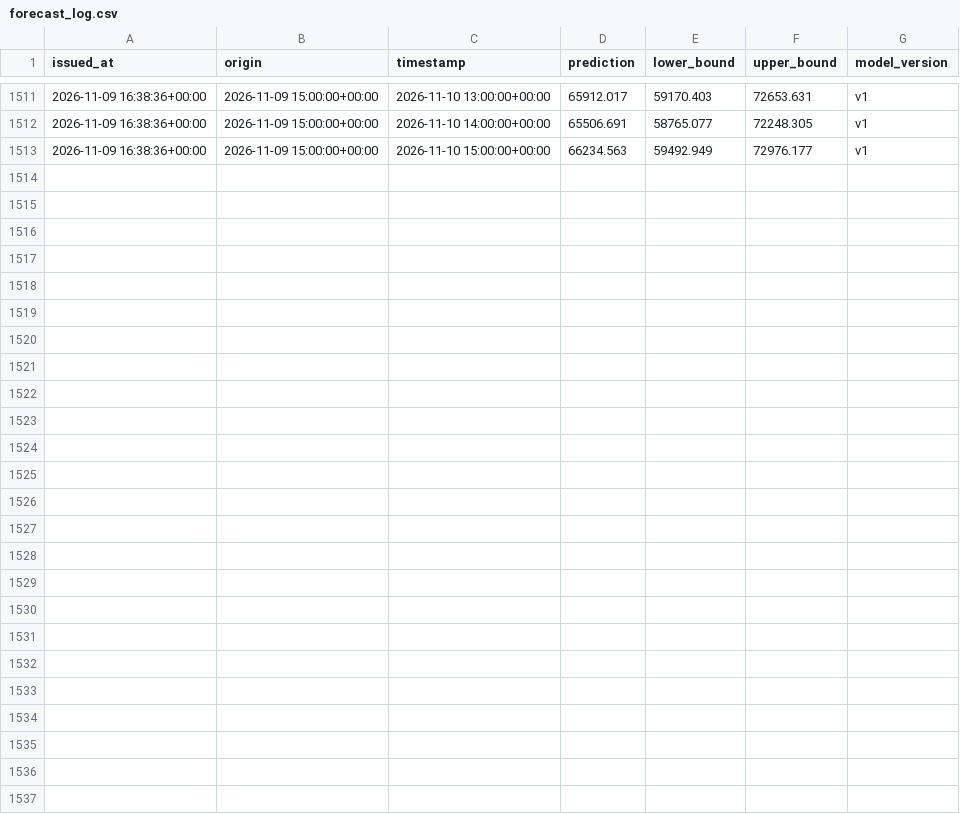
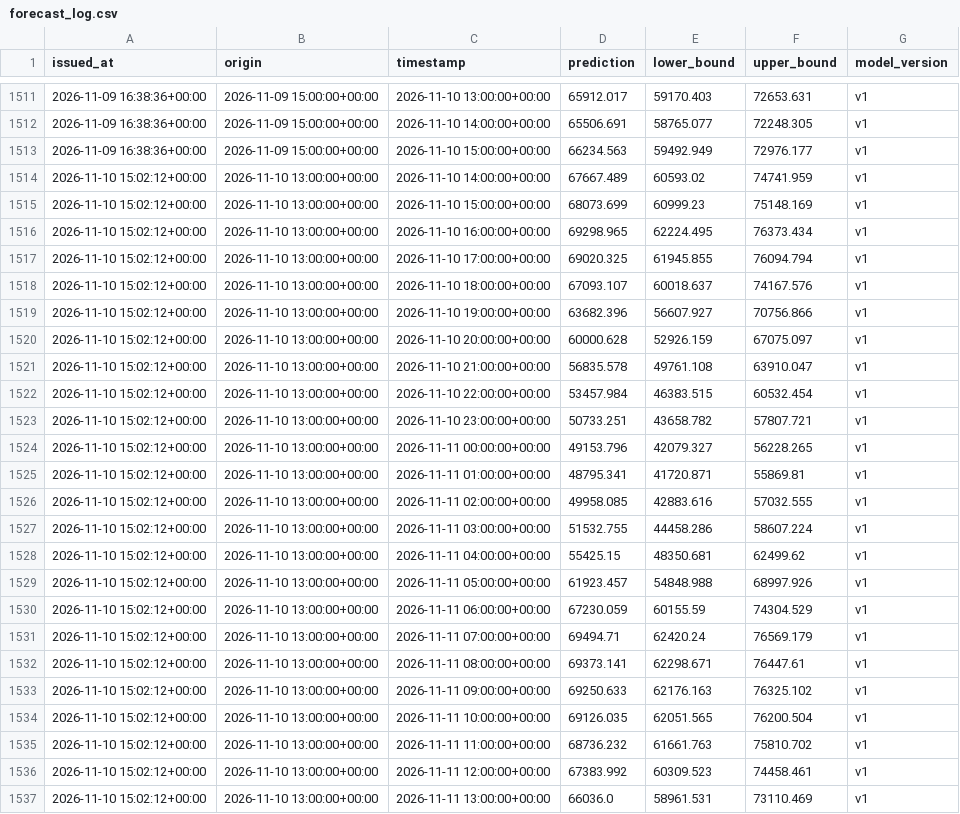
Before and after one commit to jyotishmanh07/stromblick, a CSV file: data/forecasts/forecast_log.csv, drawn as a sheet; only a part is shown, gaps mark what is left out; the diff names each change by its address in the sheet, - before the commit and + after, or states it on an @@ line.

```diff
--- a/data/forecasts/forecast_log.csv
+++ b/data/forecasts/forecast_log.csv
+row 1514: 2026-11-10 15:02:12+00:00 | 2026-11-10 13:00:00+00:00 | 2026-11-10 14:00:00+00:00 | 67667.489 | 60593.02 | 74741.959 | v1
+row 1515: 2026-11-10 15:02:12+00:00 | 2026-11-10 13:00:00+00:00 | 2026-11-10 15:00:00+00:00 | 68073.699 | 60999.23 | 75148.169 | v1
+row 1516: 2026-11-10 15:02:12+00:00 | 2026-11-10 13:00:00+00:00 | 2026-11-10 16:00:00+00:00 | 69298.965 | 62224.495 | 76373.434 | v1
+row 1517: 2026-11-10 15:02:12+00:00 | 2026-11-10 13:00:00+00:00 | 2026-11-10 17:00:00+00:00 | 69020.325 | 61945.855 | 76094.794 | v1
+row 1518: 2026-11-10 15:02:12+00:00 | 2026-11-10 13:00:00+00:00 | 2026-11-10 18:00:00+00:00 | 67093.107 | 60018.637 | 74167.576 | v1
+row 1519: 2026-11-10 15:02:12+00:00 | 2026-11-10 13:00:00+00:00 | 2026-11-10 19:00:00+00:00 | 63682.396 | 56607.927 | 70756.866 | v1
+row 1520: 2026-11-10 15:02:12+00:00 | 2026-11-10 13:00:00+00:00 | 2026-11-10 20:00:00+00:00 | 60000.628 | 52926.159 | 67075.097 | v1
+row 1521: 2026-11-10 15:02:12+00:00 | 2026-11-10 13:00:00+00:00 | 2026-11-10 21:00:00+00:00 | 56835.578 | 49761.108 | 63910.047 | v1
+row 1522: 2026-11-10 15:02:12+00:00 | 2026-11-10 13:00:00+00:00 | 2026-11-10 22:00:00+00:00 | 53457.984 | 46383.515 | 60532.454 | v1
+row 1523: 2026-11-10 15:02:12+00:00 | 2026-11-10 13:00:00+00:00 | 2026-11-10 23:00:00+00:00 | 50733.251 | 43658.782 | 57807.721 | v1
+row 1524: 2026-11-10 15:02:12+00:00 | 2026-11-10 13:00:00+00:00 | 2026-11-11 00:00:00+00:00 | 49153.796 | 42079.327 | 56228.265 | v1
+row 1525: 2026-11-10 15:02:12+00:00 | 2026-11-10 13:00:00+00:00 | 2026-11-11 01:00:00+00:00 | 48795.341 | 41720.871 | 55869.81 | v1
+row 1526: 2026-11-10 15:02:12+00:00 | 2026-11-10 13:00:00+00:00 | 2026-11-11 02:00:00+00:00 | 49958.085 | 42883.616 | 57032.555 | v1
+row 1527: 2026-11-10 15:02:12+00:00 | 2026-11-10 13:00:00+00:00 | 2026-11-11 03:00:00+00:00 | 51532.755 | 44458.286 | 58607.224 | v1
+row 1528: 2026-11-10 15:02:12+00:00 | 2026-11-10 13:00:00+00:00 | 2026-11-11 04:00:00+00:00 | 55425.15 | 48350.681 | 62499.62 | v1
+row 1529: 2026-11-10 15:02:12+00:00 | 2026-11-10 13:00:00+00:00 | 2026-11-11 05:00:00+00:00 | 61923.457 | 54848.988 | 68997.926 | v1
+row 1530: 2026-11-10 15:02:12+00:00 | 2026-11-10 13:00:00+00:00 | 2026-11-11 06:00:00+00:00 | 67230.059 | 60155.59 | 74304.529 | v1
+row 1531: 2026-11-10 15:02:12+00:00 | 2026-11-10 13:00:00+00:00 | 2026-11-11 07:00:00+00:00 | 69494.71 | 62420.24 | 76569.179 | v1
+row 1532: 2026-11-10 15:02:12+00:00 | 2026-11-10 13:00:00+00:00 | 2026-11-11 08:00:00+00:00 | 69373.141 | 62298.671 | 76447.61 | v1
+row 1533: 2026-11-10 15:02:12+00:00 | 2026-11-10 13:00:00+00:00 | 2026-11-11 09:00:00+00:00 | 69250.633 | 62176.163 | 76325.102 | v1
+row 1534: 2026-11-10 15:02:12+00:00 | 2026-11-10 13:00:00+00:00 | 2026-11-11 10:00:00+00:00 | 69126.035 | 62051.565 | 76200.504 | v1
+row 1535: 2026-11-10 15:02:12+00:00 | 2026-11-10 13:00:00+00:00 | 2026-11-11 11:00:00+00:00 | 68736.232 | 61661.763 | 75810.702 | v1
+row 1536: 2026-11-10 15:02:12+00:00 | 2026-11-10 13:00:00+00:00 | 2026-11-11 12:00:00+00:00 | 67383.992 | 60309.523 | 74458.461 | v1
+row 1537: 2026-11-10 15:02:12+00:00 | 2026-11-10 13:00:00+00:00 | 2026-11-11 13:00:00+00:00 | 66036.0 | 58961.531 | 73110.469 | v1
```
